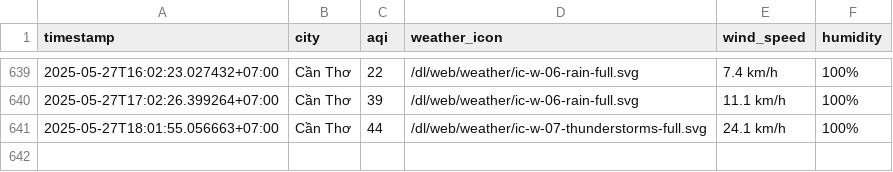
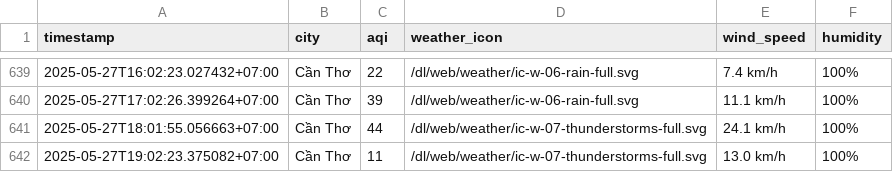
Before and after one commit to nghiahsgs/iqair-dataset, a CSV file: result/can-tho/aqi_can-tho_2025_may.csv, drawn as a sheet; only a part is shown, gaps mark what is left out.

```diff
--- a/result/can-tho/aqi_can-tho_2025_may.csv
+++ b/result/can-tho/aqi_can-tho_2025_may.csv
@@ -641 +641,2 @@ timestamp,city,aqi,weather_icon,wind_speed,humidity
 2025-05-27T18:01:55.056663+07:00,Cần Thơ,44,/dl/web/weather/ic-w-07-thunderstorms-full.svg,24.1 km/h,100%
+2025-05-27T19:02:23.375082+07:00,Cần Thơ,11,/dl/web/weather/ic-w-07-thunderstorms-full.svg,13.0 km/h,100%
```
Also changed, not shown: result/da-nang/aqi_da-nang_2025_may.csv, result/hai-phong/aqi_hai-phong_2025_may.csv, 5 other files.
